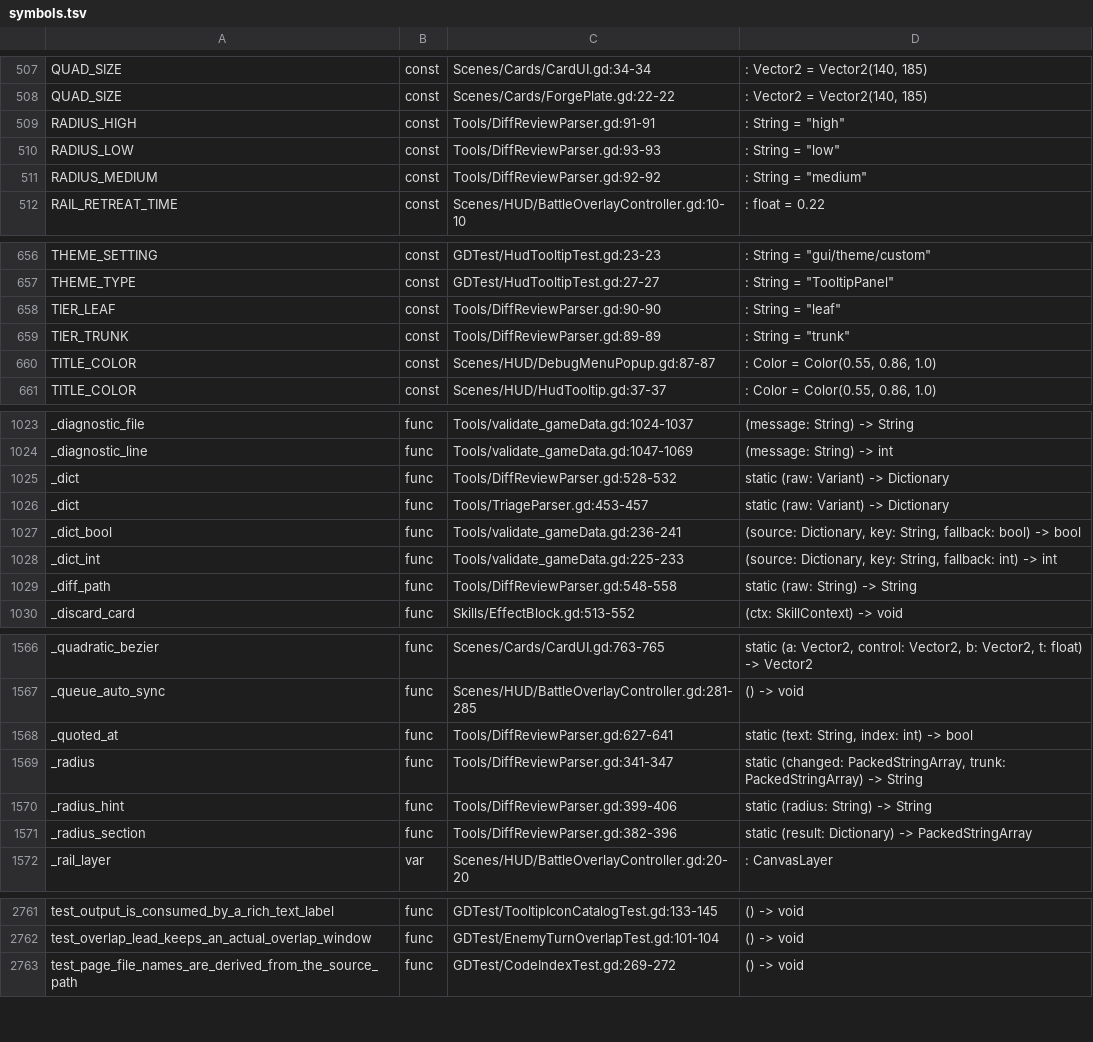
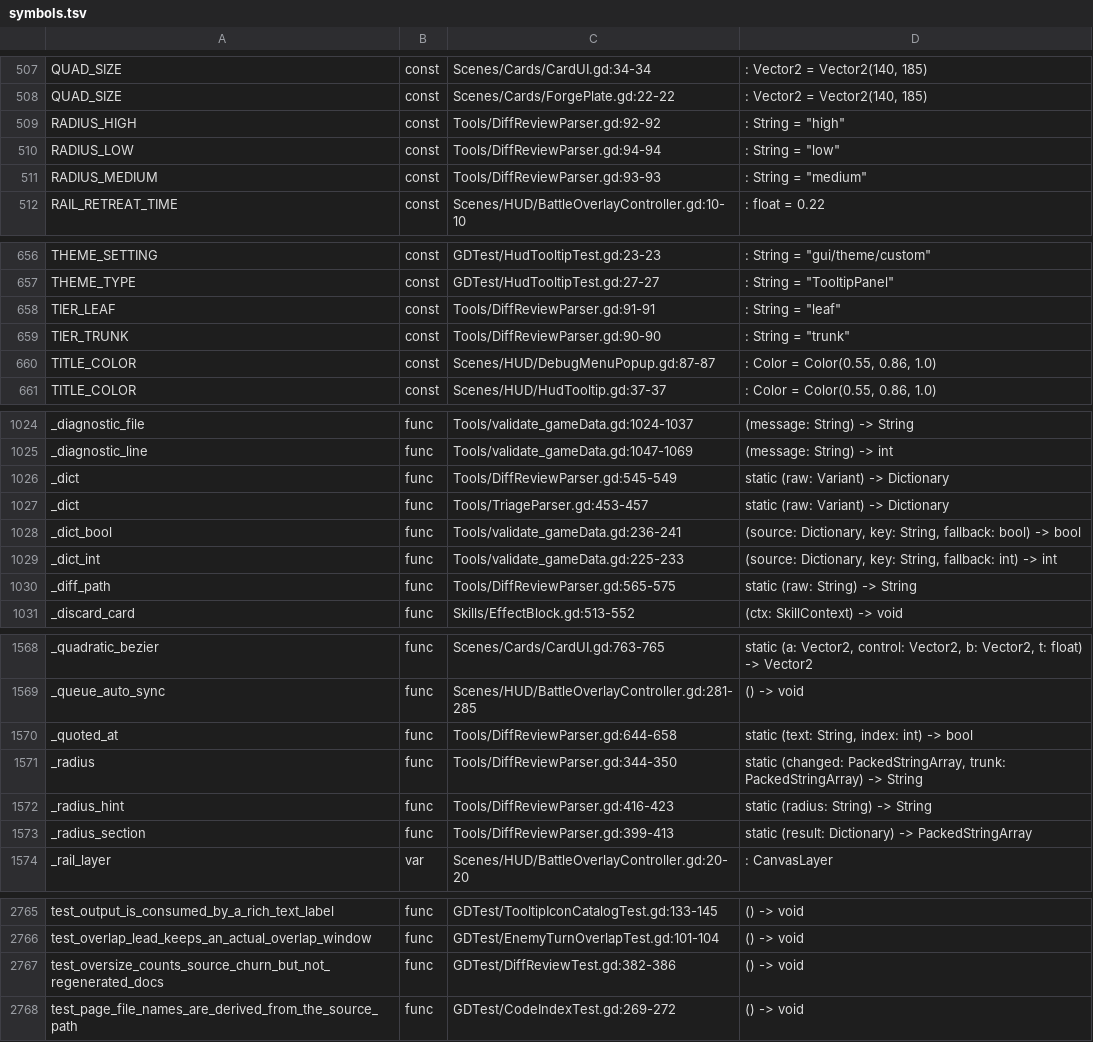
Before and after one commit to Cookieoil/HololiveTheProphecy, a TSV file: Docs/symbols.tsv, drawn as a sheet; only a part is shown, gaps mark what is left out; the diff covers the shown part only.

Commit message:
fix(review): keep the blast radius honest and the size rule meaningful
Running the new reviewer on this very branch surfaced four over-classifications. A pull-request template in .github/ was trunk (only .github/workflows/ can break a run). A docs sentence naming Data/json/features.json, a fixture feeding the parser a gate-shaped string, and the tool's own marker list all read as live feature gates (the scan now looks at non-test scripts and skips quoted literals). Regenerated Docs/ inflated the oversize rule until every small code change looked unreviewable (the generated tree no longer counts toward it). GDTest/DiffReviewTest.gd locks each case.

```diff
--- a/Docs/symbols.tsv
+++ b/Docs/symbols.tsv
@@ -508,5 +508,5 @@ QUAD_SIZE	const	Scenes/Cards/CardUI.gd:34-34	: Vector2 = Vector2(140, 185)
 QUAD_SIZE	const	Scenes/Cards/ForgePlate.gd:22-22	: Vector2 = Vector2(140, 185)
-RADIUS_HIGH	const	Tools/DiffReviewParser.gd:91-91	: String = "high"
-RADIUS_LOW	const	Tools/DiffReviewParser.gd:93-93	: String = "low"
-RADIUS_MEDIUM	const	Tools/DiffReviewParser.gd:92-92	: String = "medium"
+RADIUS_HIGH	const	Tools/DiffReviewParser.gd:92-92	: String = "high"
+RADIUS_LOW	const	Tools/DiffReviewParser.gd:94-94	: String = "low"
+RADIUS_MEDIUM	const	Tools/DiffReviewParser.gd:93-93	: String = "medium"
 RAIL_RETREAT_TIME	const	Scenes/HUD/BattleOverlayController.gd:10-10	: float = 0.22
@@ -657,4 +657,4 @@ THEME_SETTING	const	GDTest/HudTooltipTest.gd:23-23	: String = "gui/theme/custom"
 THEME_TYPE	const	GDTest/HudTooltipTest.gd:27-27	: String = "TooltipPanel"
-TIER_LEAF	const	Tools/DiffReviewParser.gd:90-90	: String = "leaf"
-TIER_TRUNK	const	Tools/DiffReviewParser.gd:89-89	: String = "trunk"
+TIER_LEAF	const	Tools/DiffReviewParser.gd:91-91	: String = "leaf"
+TIER_TRUNK	const	Tools/DiffReviewParser.gd:90-90	: String = "trunk"
 TITLE_COLOR	const	Scenes/HUD/DebugMenuPopup.gd:87-87	: Color = Color(0.55, 0.86, 1.0)
@@ -1024,3 +1025,3 @@ _diagnostic_file	func	Tools/validate_gameData.gd:1024-1037	(message: String) ->
 _diagnostic_line	func	Tools/validate_gameData.gd:1047-1069	(message: String) -> int
-_dict	func	Tools/DiffReviewParser.gd:528-532	static (raw: Variant) -> Dictionary
+_dict	func	Tools/DiffReviewParser.gd:545-549	static (raw: Variant) -> Dictionary
 _dict	func	Tools/TriageParser.gd:453-457	static (raw: Variant) -> Dictionary
@@ -1028,3 +1029,3 @@ _dict_bool	func	Tools/validate_gameData.gd:236-241	(source: Dictionary, key: Str
 _dict_int	func	Tools/validate_gameData.gd:225-233	(source: Dictionary, key: String, fallback: int) -> int
-_diff_path	func	Tools/DiffReviewParser.gd:548-558	static (raw: String) -> String
+_diff_path	func	Tools/DiffReviewParser.gd:565-575	static (raw: String) -> String
 _discard_card	func	Skills/EffectBlock.gd:513-552	(ctx: SkillContext) -> void
@@ -1567,6 +1569,6 @@ _quadratic_bezier	func	Scenes/Cards/CardUI.gd:763-765	static (a: Vector2, contro
 _queue_auto_sync	func	Scenes/HUD/BattleOverlayController.gd:281-285	() -> void
-_quoted_at	func	Tools/DiffReviewParser.gd:627-641	static (text: String, index: int) -> bool
-_radius	func	Tools/DiffReviewParser.gd:341-347	static (changed: PackedStringArray, trunk: PackedStringArray) -> String
-_radius_hint	func	Tools/DiffReviewParser.gd:399-406	static (radius: String) -> String
-_radius_section	func	Tools/DiffReviewParser.gd:382-396	static (result: Dictionary) -> PackedStringArray
+_quoted_at	func	Tools/DiffReviewParser.gd:644-658	static (text: String, index: int) -> bool
+_radius	func	Tools/DiffReviewParser.gd:344-350	static (changed: PackedStringArray, trunk: PackedStringArray) -> String
+_radius_hint	func	Tools/DiffReviewParser.gd:416-423	static (radius: String) -> String
+_radius_section	func	Tools/DiffReviewParser.gd:399-413	static (result: Dictionary) -> PackedStringArray
 _rail_layer	var	Scenes/HUD/BattleOverlayController.gd:20-20	: CanvasLayer
@@ -2762,2 +2766,3 @@ test_output_is_consumed_by_a_rich_text_label	func	GDTest/TooltipIconCatalogTest.
 test_overlap_lead_keeps_an_actual_overlap_window	func	GDTest/EnemyTurnOverlapTest.gd:101-104	() -> void
+test_oversize_counts_source_churn_but_not_regenerated_docs	func	GDTest/DiffReviewTest.gd:382-386	() -> void
 test_page_file_names_are_derived_from_the_source_path	func	GDTest/CodeIndexTest.gd:269-272	() -> void
```
Also changed, not shown: 4 added rows and 54 edited cells elsewhere in this file, 6 other files.
